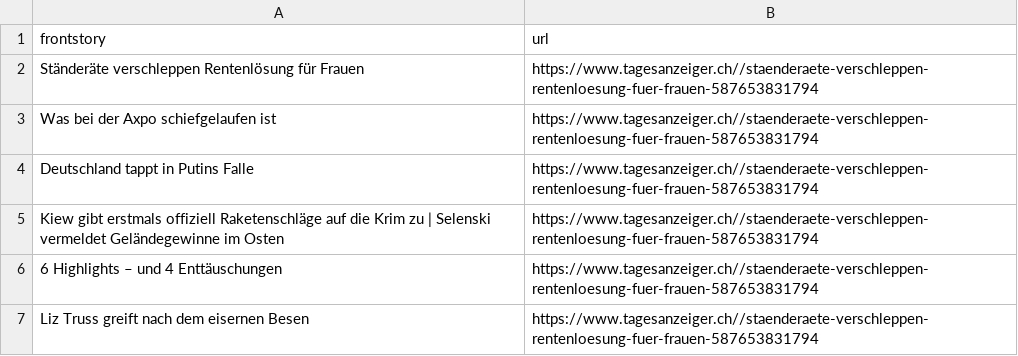
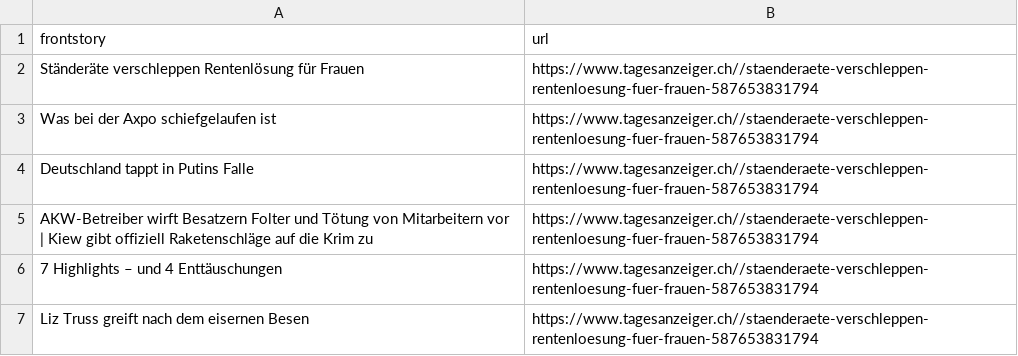
Before and after one commit to ErichBuergler/automatic-scraper-tagesanzeiger, a CSV file: tagesanzeiger.csv, drawn as a sheet.

```diff
--- a/tagesanzeiger.csv
+++ b/tagesanzeiger.csv
@@ -4,4 +4,4 @@ Was bei der Axpo schiefgelaufen ist,https://www.tagesanzeiger.ch//staenderaete-v
 Deutschland tappt in Putins Falle,https://www.tagesanzeiger.ch//staenderaete-verschleppen-rentenloesung-fuer-frauen-587653831794
-Kiew gibt erstmals offiziell Raketenschläge auf die Krim zu | Selenski vermeldet Geländegewinne im Osten,https://www.tagesanzeiger.ch//staenderaete-verschleppen-rentenloesung-fuer-frauen-587653831794
-6 Highlights – und 4 Enttäuschungen,https://www.tagesanzeiger.ch//staenderaete-verschleppen-rentenloesung-fuer-frauen-587653831794
+AKW-Betreiber wirft Besatzern Folter und Tötung von Mitarbeitern vor | Kiew gibt offiziell Raketenschläge auf die Krim zu,https://www.tagesanzeiger.ch//staenderaete-verschleppen-rentenloesung-fuer-frauen-587653831794
+7 Highlights – und 4 Enttäuschungen,https://www.tagesanzeiger.ch//staenderaete-verschleppen-rentenloesung-fuer-frauen-587653831794
 Liz Truss greift nach dem eisernen Besen,https://www.tagesanzeiger.ch//staenderaete-verschleppen-rentenloesung-fuer-frauen-587653831794
```
